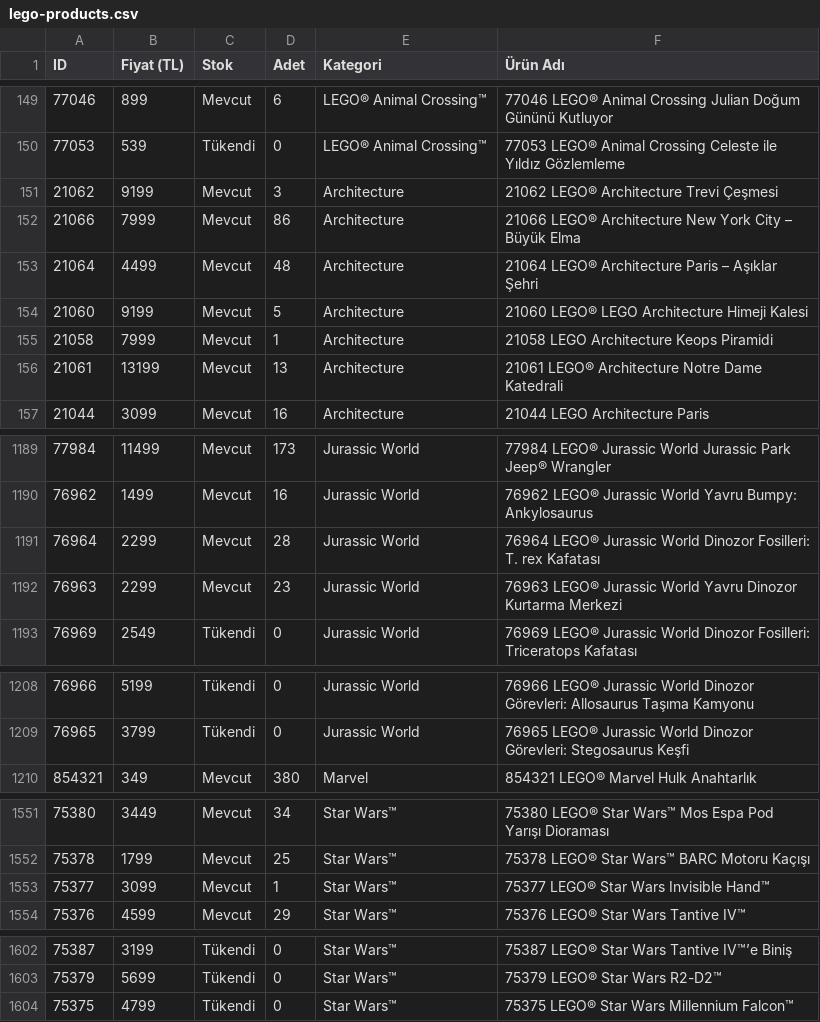
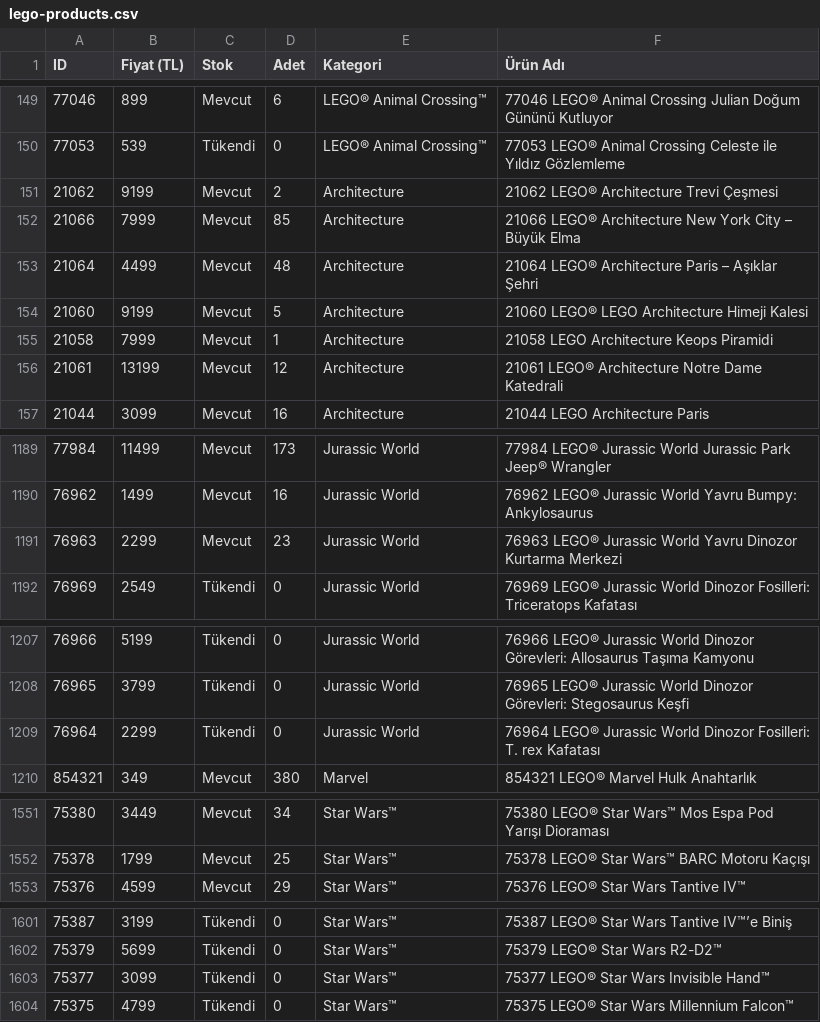
Before and after one commit to mehranyavari/woocommerce-stock-scraper, a CSV file: output/lego-products.csv, drawn as a sheet; only a part is shown, gaps mark what is left out; removed rows and columns are numbered as before the commit, all else as after; the diff covers the shown part only; the diff names each change by its address in the sheet, - before the commit and + after, or states it on an @@ line.

```diff
--- a/output/lego-products.csv
+++ b/output/lego-products.csv
-D151 (Adet): 3
+D151 (Adet): 2
-D152 (Adet): 86
+D152 (Adet): 85
-D156 (Adet): 13
+D156 (Adet): 12
-row 1191: 76964 | 2299 | Mevcut | 28 | Jurassic World | 76964 LEGO® Jurassic World Dinozor Fosilleri: T. rex Kafatası
+row 1209: 76964 | 2299 | Tükendi | 0 | Jurassic World | 76964 LEGO® Jurassic World Dinozor Fosilleri: T. rex Kafatası
-row 1553: 75377 | 3099 | Mevcut | 1 | Star Wars™ | 75377 LEGO® Star Wars Invisible Hand™
+row 1603: 75377 | 3099 | Tükendi | 0 | Star Wars™ | 75377 LEGO® Star Wars Invisible Hand™
```
Also changed, not shown: 2 added rows, 2 removed rows, 1 moved row and 57 edited cells elsewhere in this file, 2 other files.
